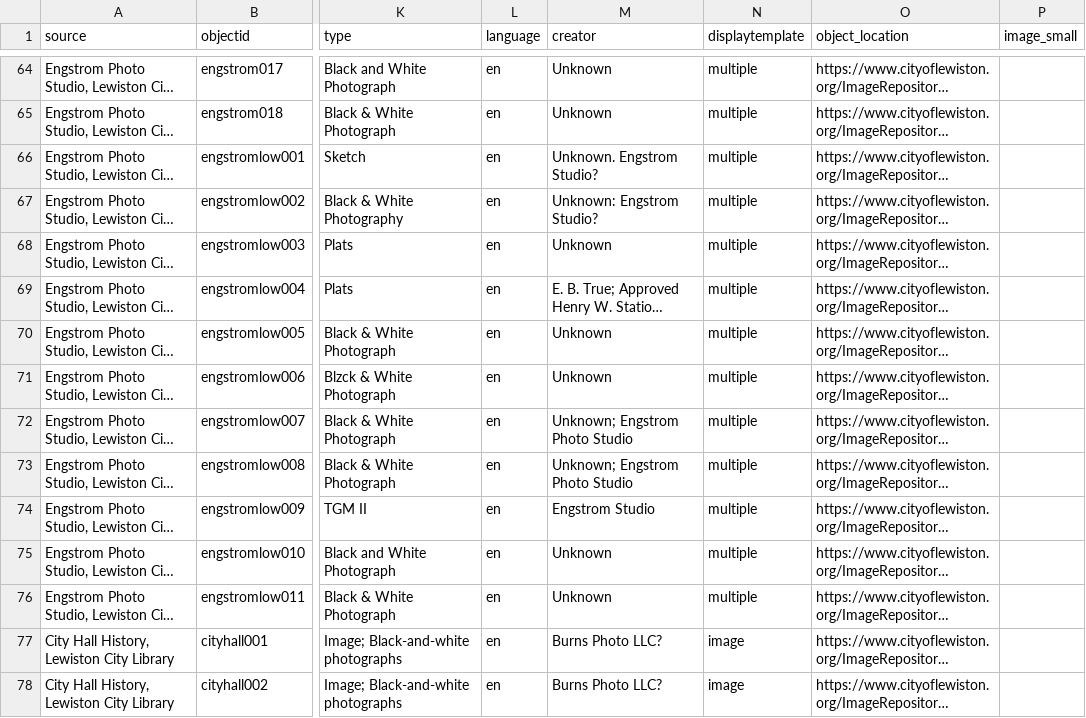
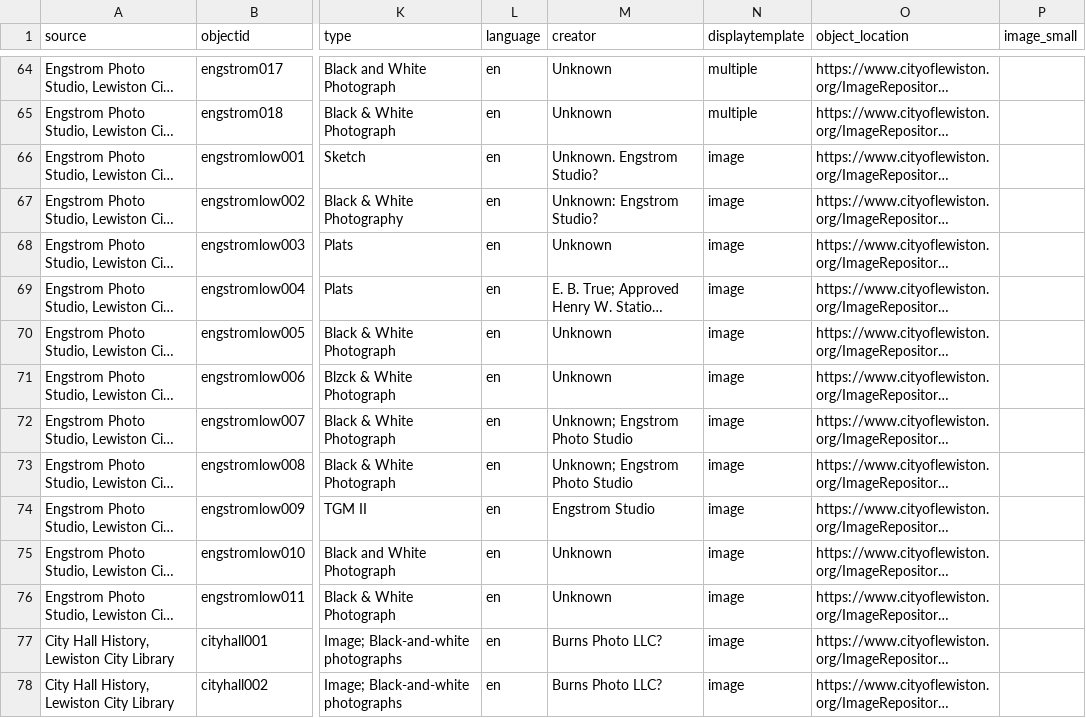
Before and after one commit to samusfan117/lewchiveFINAL, a CSV file: _data/ARCHIVE_MASTER.csv, drawn as a sheet; only a part is shown, gaps mark what is left out; long unchanged cells end in …; the diff names each change by its address in the sheet, - before the commit and + after, or states it on an @@ line.

Commit message:
Adjusting parentid settings

```diff
--- a/_data/ARCHIVE_MASTER.csv
+++ b/_data/ARCHIVE_MASTER.csv
-N66:N76 (displaytemplate): multiple
+N66:N76 (displaytemplate): image
```
